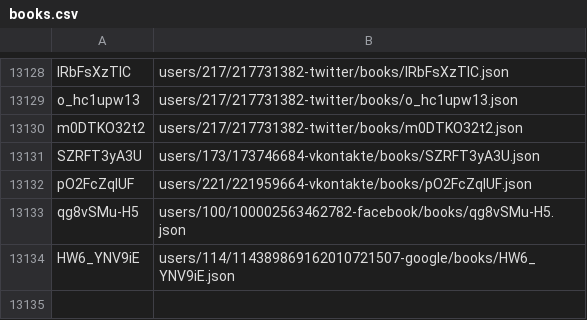
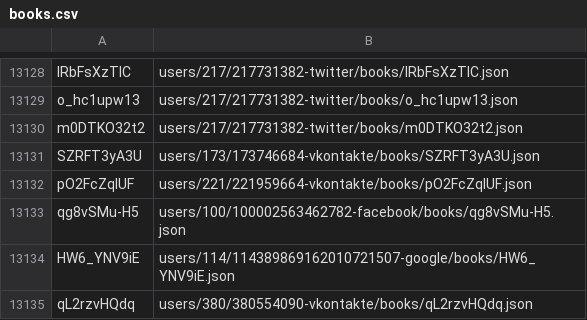
Before and after one commit to knigopis/repo.knigopis.com, a CSV file: books.csv, drawn as a sheet; only a part is shown, gaps mark what is left out.

Commit message:
Added book 'Психология лжи' by 'idsimonbell'

```diff
--- a/books.csv
+++ b/books.csv
@@ -13134 +13134,2 @@ qg8vSMu-H5,users/100/100002563462782-facebook/books/qg8vSMu-H5.json
 HW6_YNV9iE,users/114/114389869162010721507-google/books/HW6_YNV9iE.json
+qL2rzvHQdq,users/380/380554090-vkontakte/books/qL2rzvHQdq.json
```
Also changed, not shown: 6 other files.
